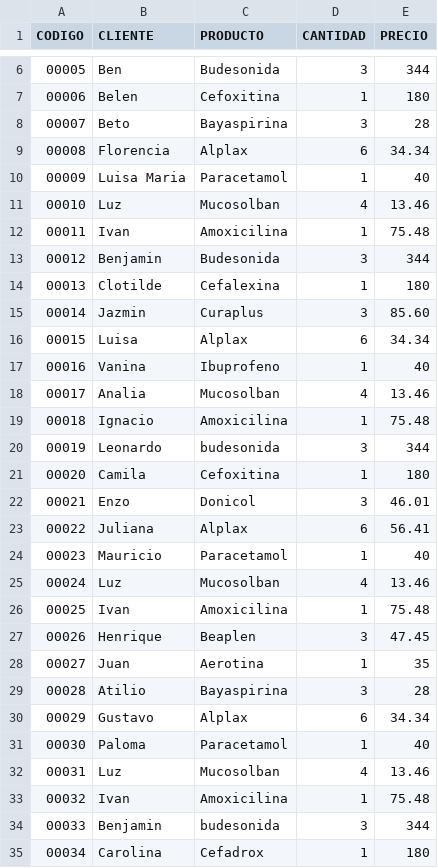
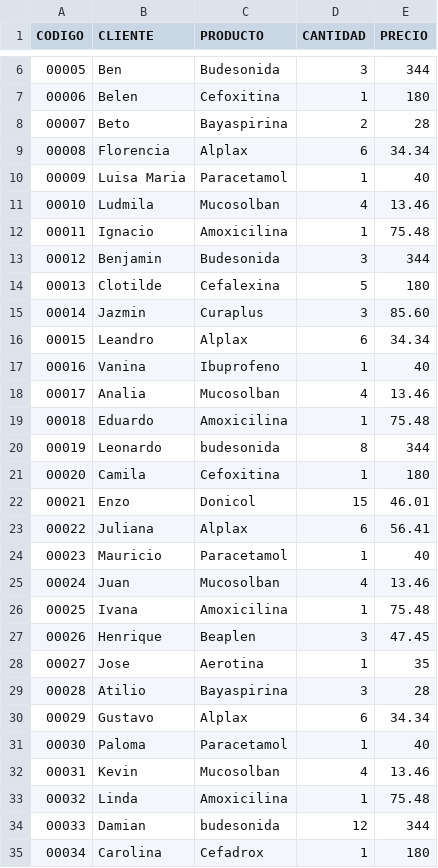
Before and after one commit to PinkyWhale/ExamenParcial-Paradigmas-EDD, a CSV file: bdatos.csv, drawn as a sheet; only a part is shown, gaps mark what is left out; the diff covers the shown part only.

```diff
--- a/bdatos.csv
+++ b/bdatos.csv
@@ -7,23 +7,23 @@ CODIGO,CLIENTE,PRODUCTO,CANTIDAD,PRECIO
 00006,Belen,Cefoxitina,1,180
-00007,Beto,Bayaspirina,3,28
+00007,Beto,Bayaspirina,2,28
 00008,Florencia,Alplax,6,34.34
 00009,Luisa Maria,Paracetamol,1,40
-00010,Luz,Mucosolban,4,13.46
-00011,Ivan,Amoxicilina,1,75.48
+00010,Ludmila,Mucosolban,4,13.46
+00011,Ignacio,Amoxicilina,1,75.48
 00012,Benjamin,Budesonida,3,344
-00013,Clotilde,Cefalexina,1,180
+00013,Clotilde,Cefalexina,5,180
 00014,Jazmin,Curaplus,3,85.60
-00015,Luisa,Alplax,6,34.34
+00015,Leandro,Alplax,6,34.34
 00016,Vanina,Ibuprofeno,1,40
 00017,Analia,Mucosolban,4,13.46
-00018,Ignacio,Amoxicilina,1,75.48
-00019,Leonardo,budesonida,3,344
+00018,Eduardo,Amoxicilina,1,75.48
+00019,Leonardo,budesonida,8,344
 00020,Camila,Cefoxitina,1,180
-00021,Enzo,Donicol,3,46.01
+00021,Enzo,Donicol,15,46.01
 00022,Juliana,Alplax,6,56.41
 00023,Mauricio,Paracetamol,1,40
-00024,Luz,Mucosolban,4,13.46
-00025,Ivan,Amoxicilina,1,75.48
+00024,Juan,Mucosolban,4,13.46
+00025,Ivana,Amoxicilina,1,75.48
 00026,Henrique,Beaplen,3,47.45
-00027,Juan,Aerotina,1,35
+00027,Jose,Aerotina,1,35
 00028,Atilio,Bayaspirina,3,28
@@ -31,5 +31,5 @@ CODIGO,CLIENTE,PRODUCTO,CANTIDAD,PRECIO
 00030,Paloma,Paracetamol,1,40
-00031,Luz,Mucosolban,4,13.46
-00032,Ivan,Amoxicilina,1,75.48
-00033,Benjamin,budesonida,3,344
+00031,Kevin,Mucosolban,4,13.46
+00032,Linda,Amoxicilina,1,75.48
+00033,Damian,budesonida,12,344
 00034,Carolina,Cefadrox,1,180
```
Also changed, not shown: 1 edited cell elsewhere in this file, 14 other files.
